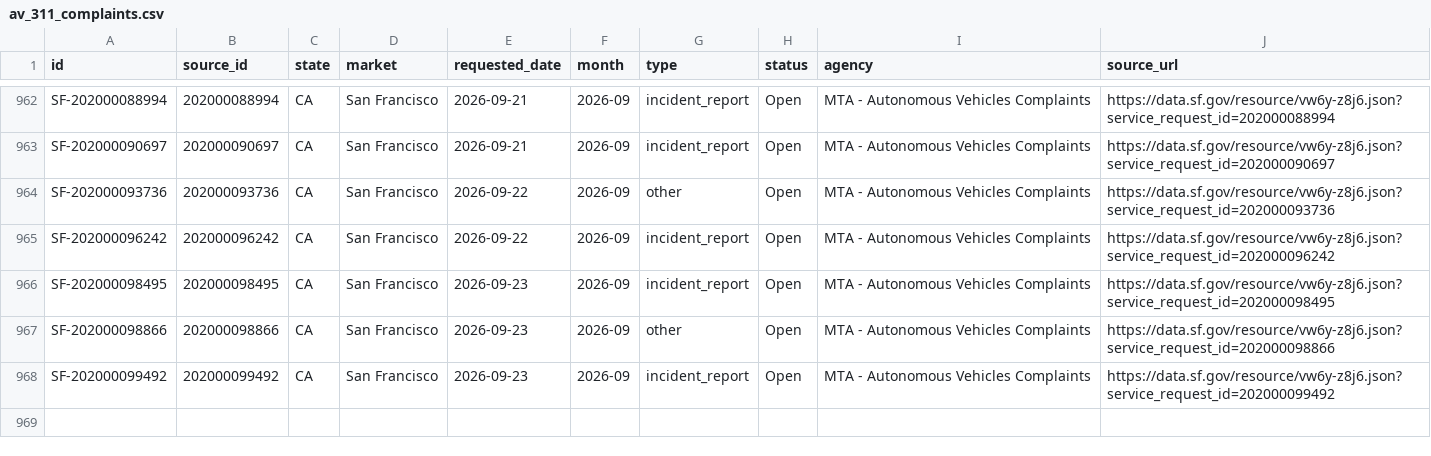
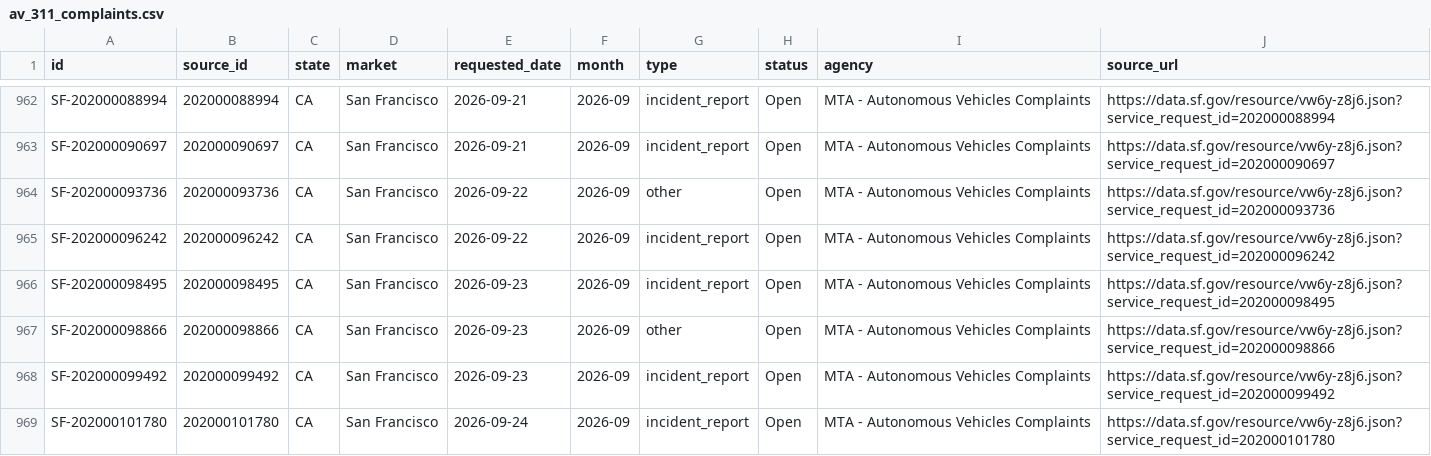
Before and after one commit to av-observatory/av-observatory-web, a CSV file: public/data/av_311_complaints.csv, drawn as a sheet; only a part is shown, gaps mark what is left out.

```diff
--- a/public/data/av_311_complaints.csv
+++ b/public/data/av_311_complaints.csv
@@ -968 +968,2 @@ SF-202000098866,202000098866,CA,San Francisco,2026-09-23,2026-09,other,Open,MTA
 SF-202000099492,202000099492,CA,San Francisco,2026-09-23,2026-09,incident_report,Open,MTA - Autonomous Vehicles Complaints,https://data.sf.gov/resource/vw6y-z8j6.json?service_request_id=202000099492
+SF-202000101780,202000101780,CA,San Francisco,2026-09-24,2026-09,incident_report,Open,MTA - Autonomous Vehicles Complaints,https://data.sf.gov/resource/vw6y-z8j6.json?service_request_id=202000101780
```
Also changed, not shown: public/data/av_311_complaints_monthly.csv, 1 other file.
